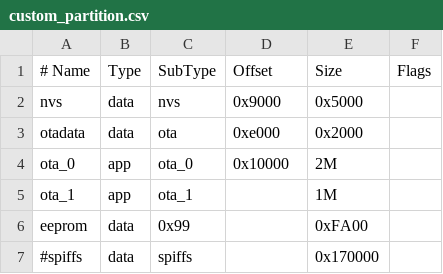
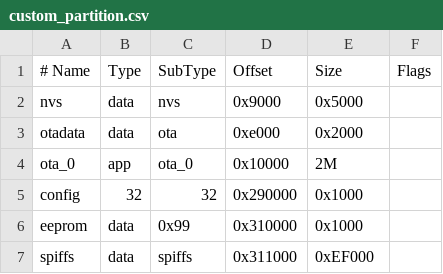
Before and after one commit to Kaydrae/IoTFirmware, a CSV file: IoT_Client(ESP32)/custom_partition.csv, drawn as a sheet.

```diff
--- a/IoT_Client(ESP32)/custom_partition.csv
+++ b/IoT_Client(ESP32)/custom_partition.csv
@@ -4,4 +4,4 @@ otadata,    data, ota,      0xe000,     0x2000,
 ota_0,      app,  ota_0,    0x10000,    2M,
-ota_1,      app,  ota_1,    ,           1M,
-eeprom,     data, 0x99,     ,           0xFA00,
-#spiffs,     data, spiffs,   ,           0x170000,
+config,     32,   32,       0x290000,   0x1000,
+eeprom,     data, 0x99,     0x310000,   0x1000,
+spiffs,     data, spiffs,   0x311000,   0xEF000,
```
Also changed, not shown: 3 other files.
